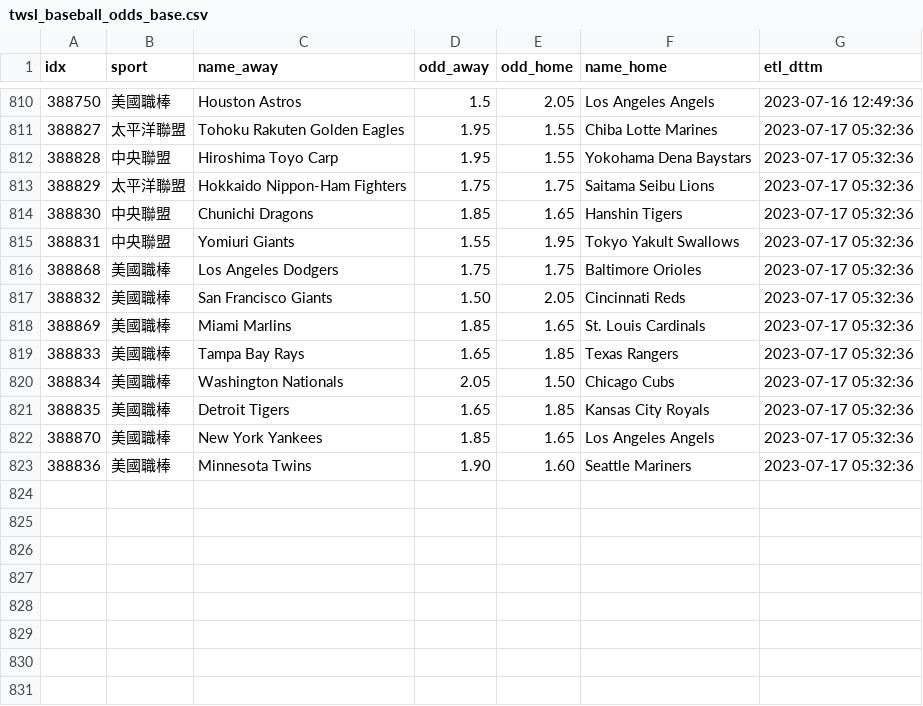
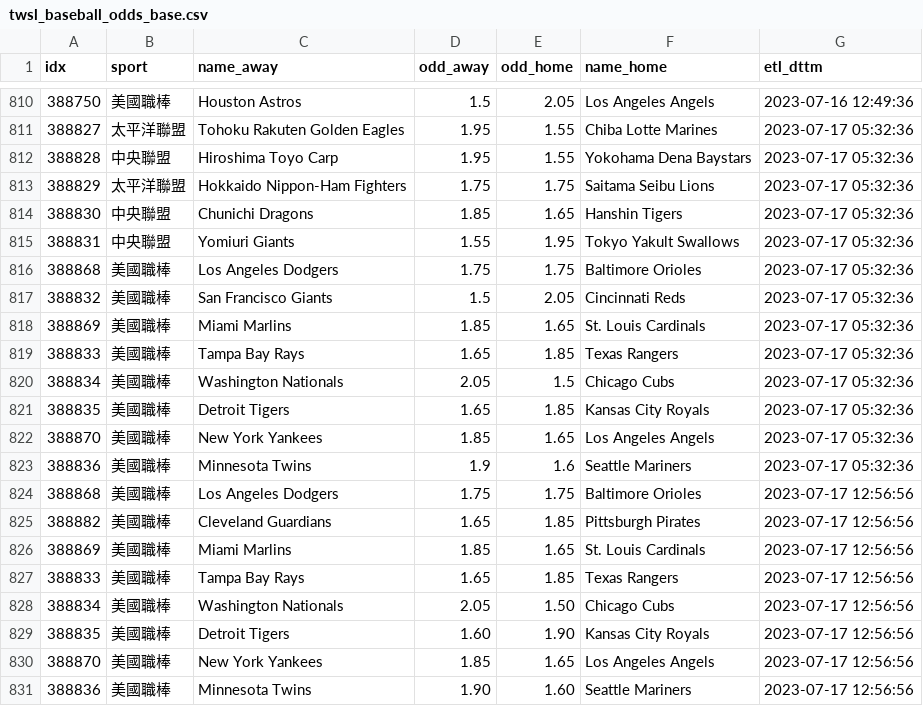
Before and after one commit to achilles0926/tw_sport_lottery, a CSV file: twsl_baseball_odds_base.csv, drawn as a sheet; only a part is shown, gaps mark what is left out.

```diff
--- a/twsl_baseball_odds_base.csv
+++ b/twsl_baseball_odds_base.csv
@@ -816,8 +816,16 @@
 388868,美國職棒,Los Angeles Dodgers,1.75,1.75,Baltimore Orioles,2023-07-17 05:32:36
-388832,美國職棒,San Francisco Giants,1.50,2.05,Cincinnati Reds,2023-07-17 05:32:36
+388832,美國職棒,San Francisco Giants,1.5,2.05,Cincinnati Reds,2023-07-17 05:32:36
 388869,美國職棒,Miami Marlins,1.85,1.65,St. Louis Cardinals,2023-07-17 05:32:36
 388833,美國職棒,Tampa Bay Rays,1.65,1.85,Texas Rangers,2023-07-17 05:32:36
-388834,美國職棒,Washington Nationals,2.05,1.50,Chicago Cubs,2023-07-17 05:32:36
+388834,美國職棒,Washington Nationals,2.05,1.5,Chicago Cubs,2023-07-17 05:32:36
 388835,美國職棒,Detroit Tigers,1.65,1.85,Kansas City Royals,2023-07-17 05:32:36
 388870,美國職棒,New York Yankees,1.85,1.65,Los Angeles Angels,2023-07-17 05:32:36
-388836,美國職棒,Minnesota Twins,1.90,1.60,Seattle Mariners,2023-07-17 05:32:36
+388836,美國職棒,Minnesota Twins,1.9,1.6,Seattle Mariners,2023-07-17 05:32:36
+388868,美國職棒,Los Angeles Dodgers,1.75,1.75,Baltimore Orioles,2023-07-17 12:56:56
+388882,美國職棒,Cleveland Guardians,1.65,1.85,Pittsburgh Pirates,2023-07-17 12:56:56
+388869,美國職棒,Miami Marlins,1.85,1.65,St. Louis Cardinals,2023-07-17 12:56:56
+388833,美國職棒,Tampa Bay Rays,1.65,1.85,Texas Rangers,2023-07-17 12:56:56
+388834,美國職棒,Washington Nationals,2.05,1.50,Chicago Cubs,2023-07-17 12:56:56
+388835,美國職棒,Detroit Tigers,1.60,1.90,Kansas City Royals,2023-07-17 12:56:56
+388870,美國職棒,New York Yankees,1.85,1.65,Los Angeles Angels,2023-07-17 12:56:56
+388836,美國職棒,Minnesota Twins,1.90,1.60,Seattle Mariners,2023-07-17 12:56:56
```
Also changed, not shown: twsl_baseball_odds_backup.csv, twsl_baseball_odds_new.csv.
